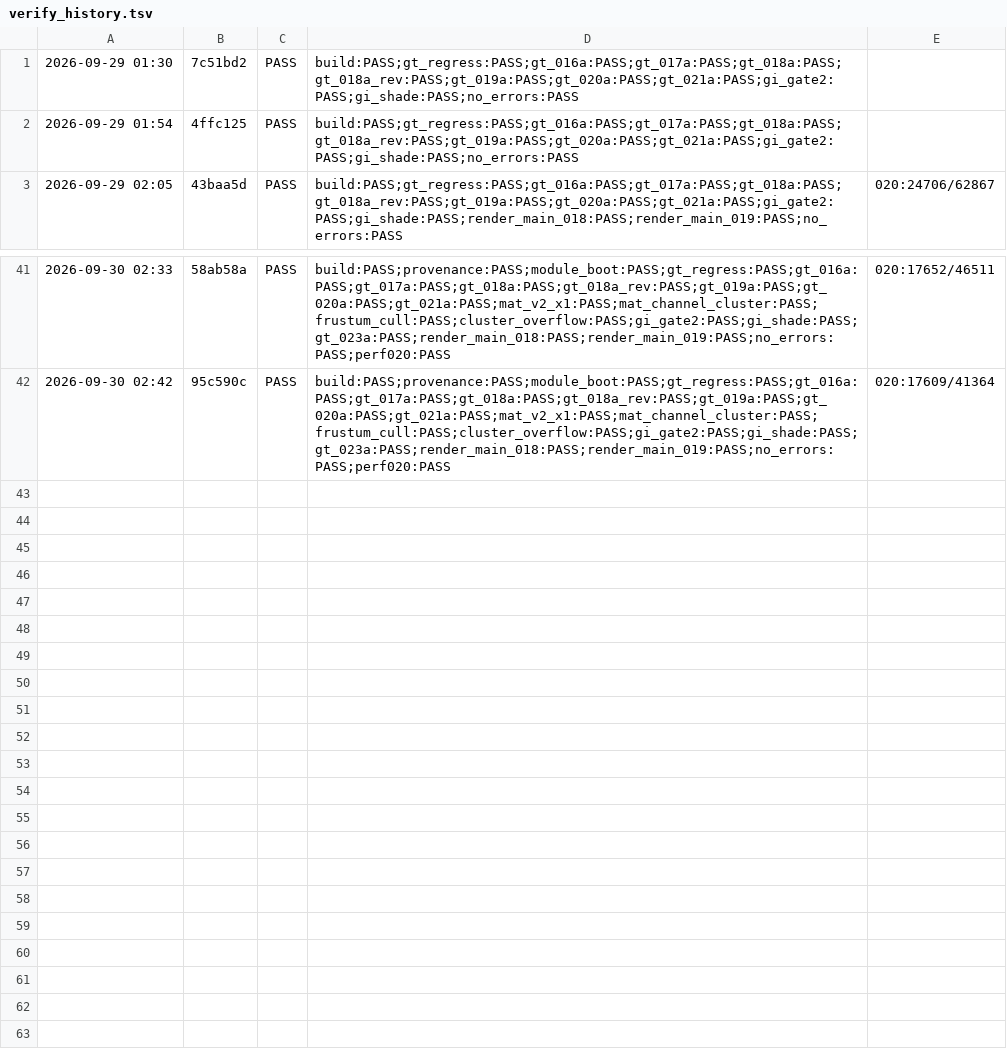
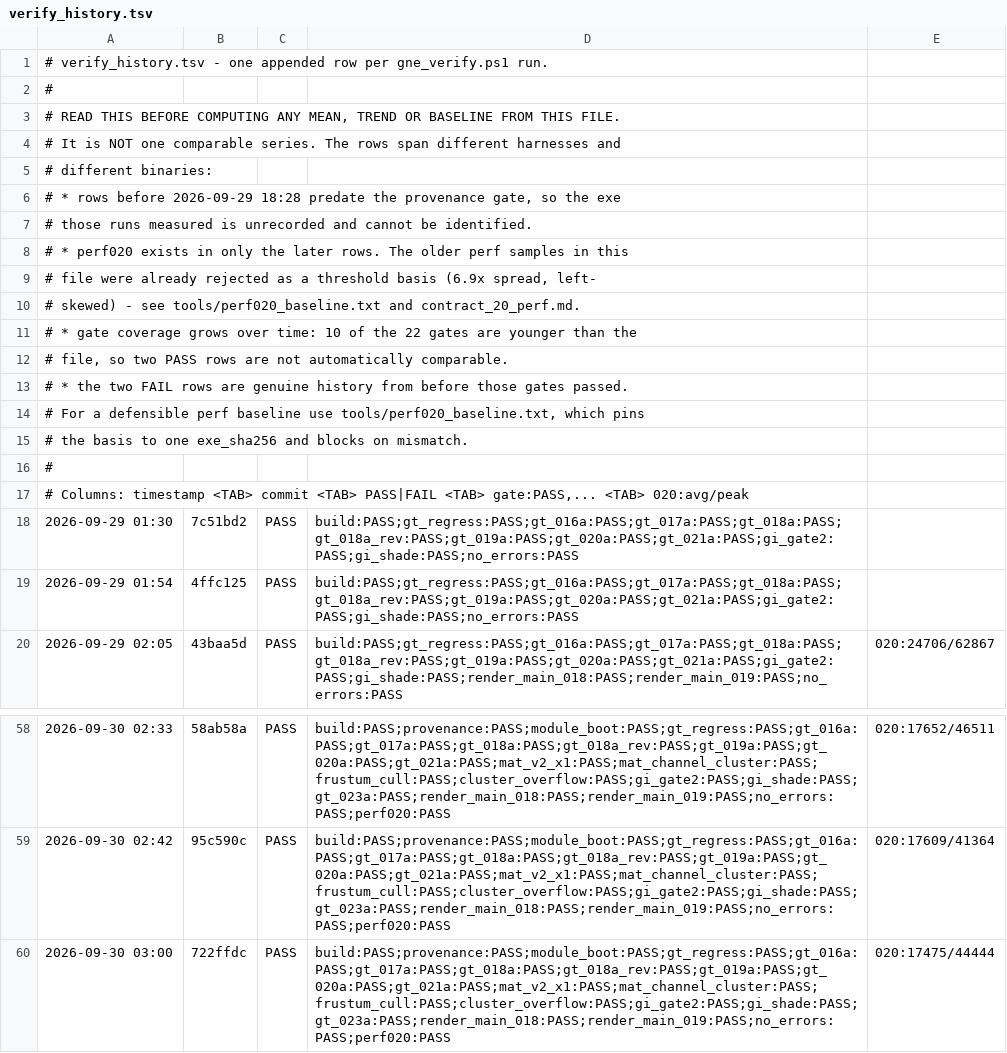
Before and after one commit to abdullahmousa8/gotot-next, a TSV file: tools/verify_history.tsv, drawn as a sheet; only a part is shown, gaps mark what is left out.

```diff
--- a/tools/verify_history.tsv
+++ b/tools/verify_history.tsv
@@ -1 +1,18 @@
+# verify_history.tsv - one appended row per gne_verify.ps1 run.
+#
+# READ THIS BEFORE COMPUTING ANY MEAN, TREND OR BASELINE FROM THIS FILE.
+# It is NOT one comparable series. The rows span different harnesses and
+# different binaries:
+#   * rows before 2026-09-29 18:28 predate the provenance gate, so the exe
+#     those runs measured is unrecorded and cannot be identified.
+#   * perf020 exists in only the later rows. The older perf samples in this
+#     file were already rejected as a threshold basis (6.9x spread, left-
+#     skewed) - see tools/perf020_baseline.txt and contract_20_perf.md.
+#   * gate coverage grows over time: 10 of the 22 gates are younger than the
+#     file, so two PASS rows are not automatically comparable.
+#   * the two FAIL rows are genuine history from before those gates passed.
+# For a defensible perf baseline use tools/perf020_baseline.txt, which pins
+# the basis to one exe_sha256 and blocks on mismatch.
+#
+# Columns: timestamp <TAB> commit <TAB> PASS|FAIL <TAB> gate:PASS,... <TAB> 020:avg/peak
 2026-09-29 01:30	7c51bd2	PASS	build:PASS;gt_regress:PASS;gt_016a:PASS;gt_017a:PASS;gt_018a:PASS;gt_018a_rev:PASS;gt_019a:PASS;gt_020a:PASS;gt_021a:PASS;gi_gate2:PASS;gi_shade:PASS;no_errors:PASS
@@ -42 +59,2 @@
 2026-09-30 02:42	95c590c	PASS	build:PASS;provenance:PASS;module_boot:PASS;gt_regress:PASS;gt_016a:PASS;gt_017a:PASS;gt_018a:PASS;gt_018a_rev:PASS;gt_019a:PASS;gt_020a:PASS;gt_021a:PASS;mat_v2_x1:PASS;mat_channel_cluster:PASS;frustum_cull:PASS;cluster_overflow:PASS;gi_gate2:PASS;gi_shade:PASS;gt_023a:PASS;render_main_018:PASS;render_main_019:PASS;no_errors:PASS;perf020:PASS	020:17609/41364
+2026-09-30 03:00	722ffdc	PASS	build:PASS;provenance:PASS;module_boot:PASS;gt_regress:PASS;gt_016a:PASS;gt_017a:PASS;gt_018a:PASS;gt_018a_rev:PASS;gt_019a:PASS;gt_020a:PASS;gt_021a:PASS;mat_v2_x1:PASS;mat_channel_cluster:PASS;frustum_cull:PASS;cluster_overflow:PASS;gi_gate2:PASS;gi_shade:PASS;gt_023a:PASS;render_main_018:PASS;render_main_019:PASS;no_errors:PASS;perf020:PASS	020:17475/44444
```
